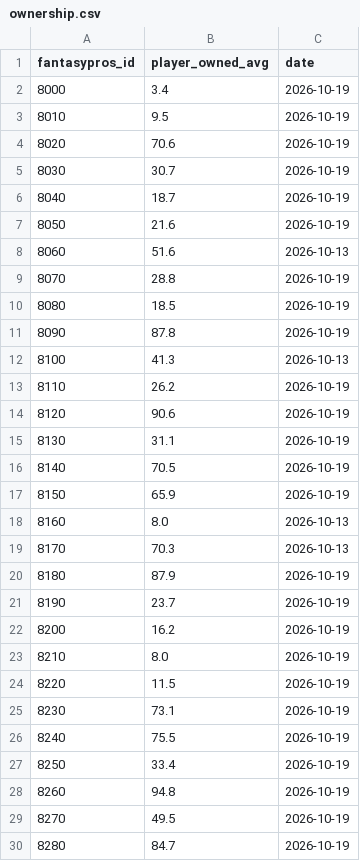
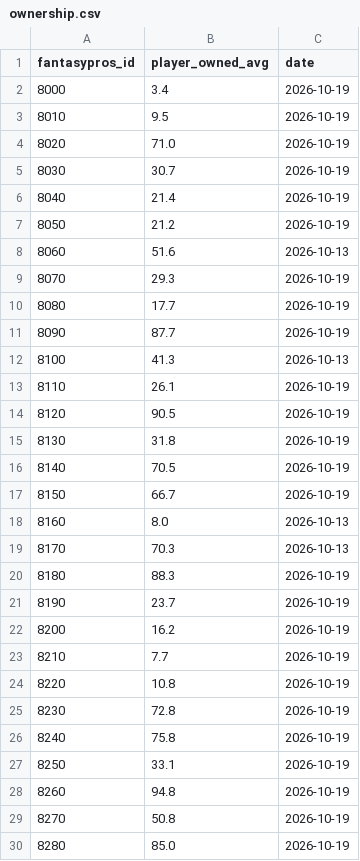
Before and after one commit to brockwilson132/startsit, a CSV file: history/ownership.csv, drawn as a sheet; only a part is shown; the diff covers the shown part only.

```diff
--- a/history/ownership.csv
+++ b/history/ownership.csv
@@ -3,28 +3,28 @@ fantasypros_id,player_owned_avg,date
 8010,9.5,2026-10-19
-8020,70.6,2026-10-19
+8020,71.0,2026-10-19
 8030,30.7,2026-10-19
-8040,18.7,2026-10-19
-8050,21.6,2026-10-19
+8040,21.4,2026-10-19
+8050,21.2,2026-10-19
 8060,51.6,2026-10-13
-8070,28.8,2026-10-19
-8080,18.5,2026-10-19
-8090,87.8,2026-10-19
+8070,29.3,2026-10-19
+8080,17.7,2026-10-19
+8090,87.7,2026-10-19
 8100,41.3,2026-10-13
-8110,26.2,2026-10-19
-8120,90.6,2026-10-19
-8130,31.1,2026-10-19
+8110,26.1,2026-10-19
+8120,90.5,2026-10-19
+8130,31.8,2026-10-19
 8140,70.5,2026-10-19
-8150,65.9,2026-10-19
+8150,66.7,2026-10-19
 8160,8.0,2026-10-13
 8170,70.3,2026-10-13
-8180,87.9,2026-10-19
+8180,88.3,2026-10-19
 8190,23.7,2026-10-19
 8200,16.2,2026-10-19
-8210,8.0,2026-10-19
-8220,11.5,2026-10-19
-8230,73.1,2026-10-19
-8240,75.5,2026-10-19
-8250,33.4,2026-10-19
+8210,7.7,2026-10-19
+8220,10.8,2026-10-19
+8230,72.8,2026-10-19
+8240,75.8,2026-10-19
+8250,33.1,2026-10-19
 8260,94.8,2026-10-19
-8270,49.5,2026-10-19
-8280,84.7,2026-10-19
+8270,50.8,2026-10-19
+8280,85.0,2026-10-19
```
Also changed, not shown: 175 edited cells elsewhere in this file.
